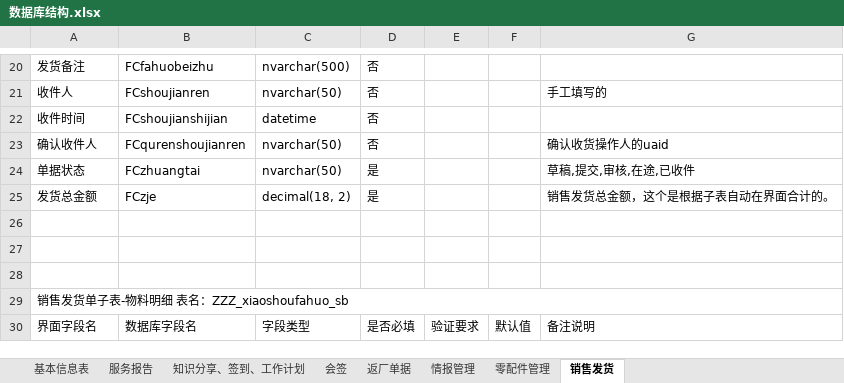
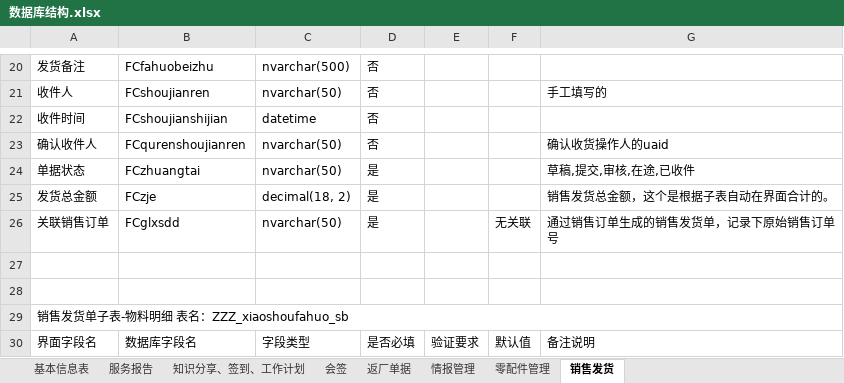
Before and after one commit to gotodk/shfw, an Excel workbook: 数据库结构.xlsx, sheet 销售发货, drawn as a sheet; only a part is shown, gaps mark what is left out; values as stored, in another font and other column widths than the file's, no cell formats; the diff covers the shown part only; the diff names each change by its address in the sheet, - before the commit and + after, or states it on an @@ line.

```diff
--- a/数据库结构.xlsx (sheet 销售发货)
+++ b/数据库结构.xlsx (sheet 销售发货)
-row 26: (empty)
+row 26: 关联销售订单 | FCglxsdd | nvarchar(50) | 是 |  | 无关联 | 通过销售订单生成的销售发货单，记录下原始销售订单号
```
Also changed, not shown: 47 added rows elsewhere in this sheet, cell formats, 3 other files.
